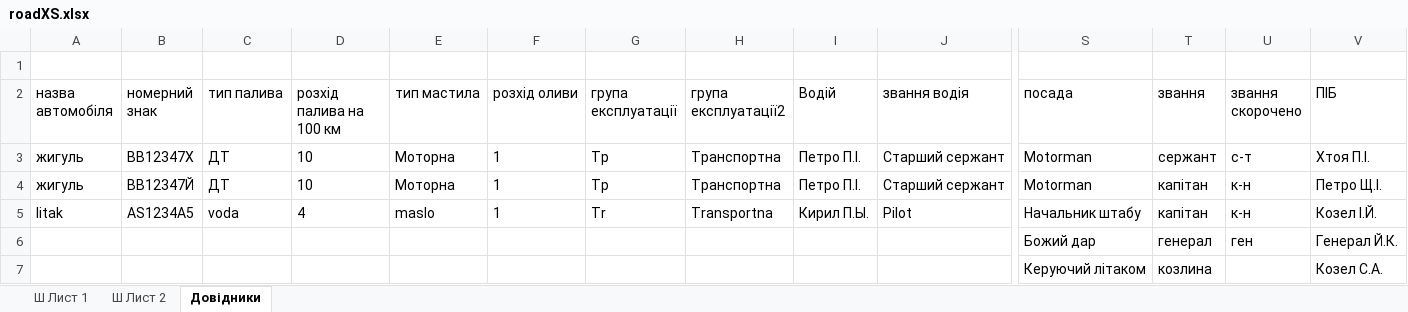
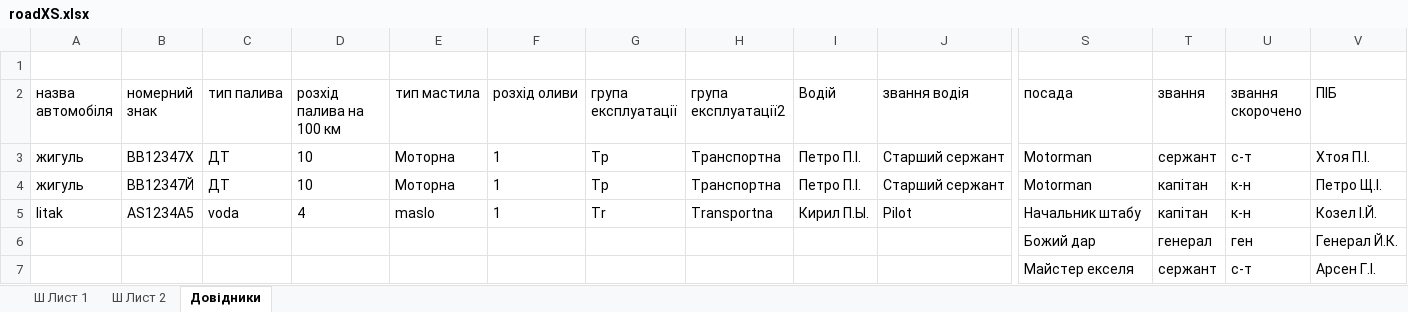
Before and after one commit to mikhail2574/project-road-map, an Excel workbook: src/backend/fileStorage/excel/roadXS.xlsx, sheet Довідники, drawn as a sheet; only a part is shown, gaps mark what is left out; values as stored, in another font and other column widths than the file's, no borders; table styles not drawn; removed rows and columns are numbered as before the commit, all else as after; rows hold the shown columns only; the diff names each change by its address in the sheet, - before the commit and + after, or states it on an @@ line.

```diff
--- a/src/backend/fileStorage/excel/roadXS.xlsx (sheet Довідники)
+++ b/src/backend/fileStorage/excel/roadXS.xlsx (sheet Довідники)
-row 7:  |  |  |  |  |  |  |  |  |  | Керуючий літаком | козлина |  | Козел С.А.
+row 7:  |  |  |  |  |  |  |  |  |  | Майстер екселя | сержант | с-т | Арсен Г.І.
```
Also changed, not shown: 1 other file.
